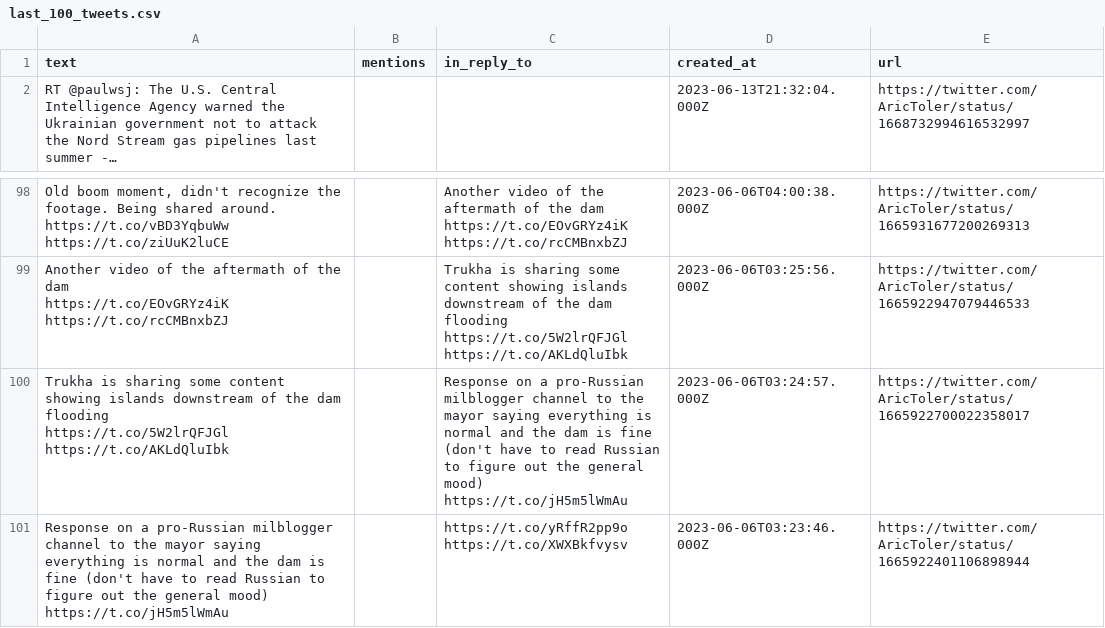
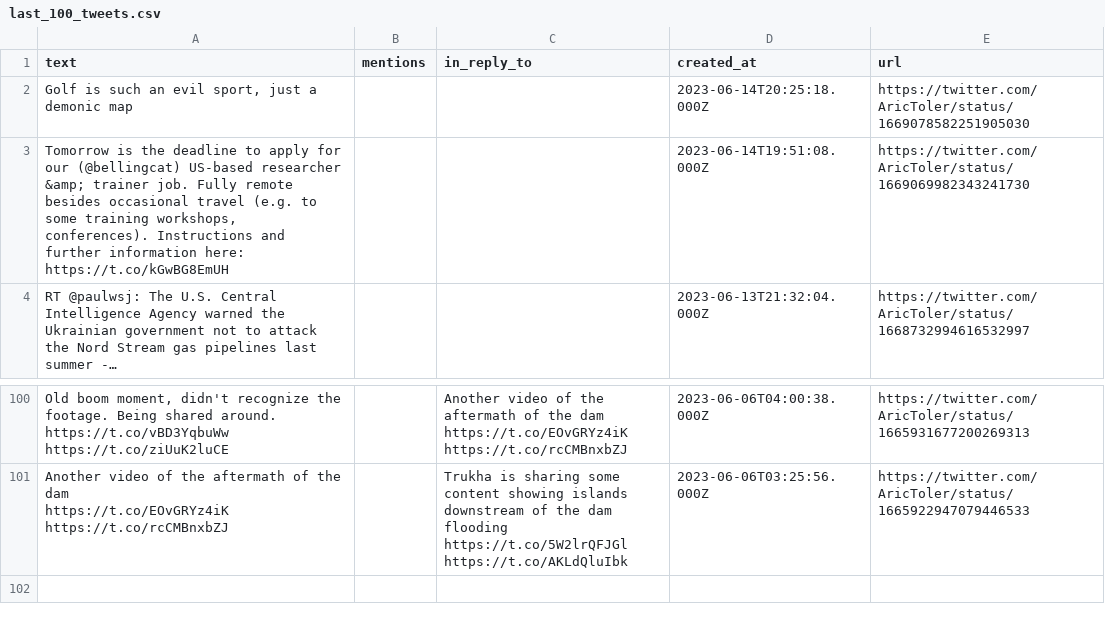
Before and after one commit to rusni-pyzda/aric-toler, a CSV file: last_100_tweets.csv, drawn as a sheet; only a part is shown, gaps mark what is left out; removed rows and columns are numbered as before the commit, all else as after; ↵ is a line break in a cell; the diff names each change by its address in the sheet, - before the commit and + after, or states it on an @@ line.

Commit message:
Update 2023-06-14 21:39:17

```diff
--- a/last_100_tweets.csv
+++ b/last_100_tweets.csv
+row 2: Golf is such an evil sport, just a demonic map |  |  | 2023-06-14T20:25:18.000Z | https://twitter.com/AricToler/status/1669078582251905030
+row 3: Tomorrow is the deadline to apply for our (@bellingcat) US-based researcher &amp; trainer job. Fully remote besides occasional travel (e.g. to some training workshops, conferences). Instructions and further information here: https://t.co/kGwBG8EmUH |  |  | 2023-06-14T19:51:08.000Z | https://twitter.com/AricToler/status/1669069982343241730
-row 100: Trukha is sharing some content showing islands downstream of the dam flooding ↵ https://t.co/5W2lrQFJGl https://t.co/AKLdQluIbk |  | Response on a pro-Russian milblogger channel to the mayor saying everything is normal and the dam is fine (don't have to read Russian to figure out the general mood) https://t.co/jH5m5lWmAu | 2023-06-06T03:24:57.000Z | https://twitter.com/AricToler/status/1665922700022358017
-row 101: Response on a pro-Russian milblogger channel to the mayor saying everything is normal and the dam is fine (don't have to read Russian to figure out the general mood) https://t.co/jH5m5lWmAu |  | https://t.co/yRffR2pp9o https://t.co/XWXBkfvysv | 2023-06-06T03:23:46.000Z | https://twitter.com/AricToler/status/1665922401106898944
```
